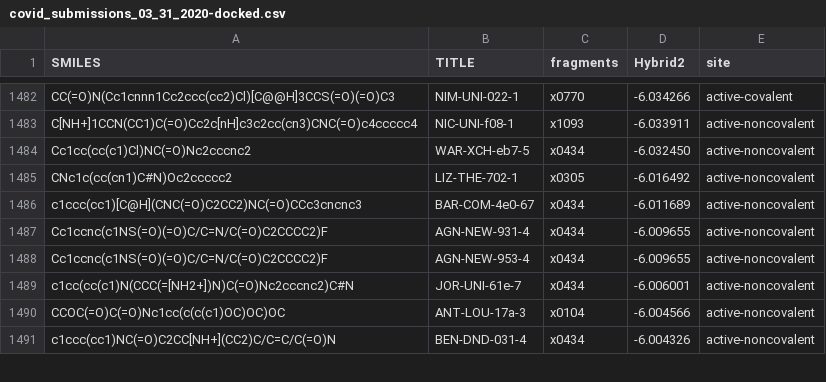
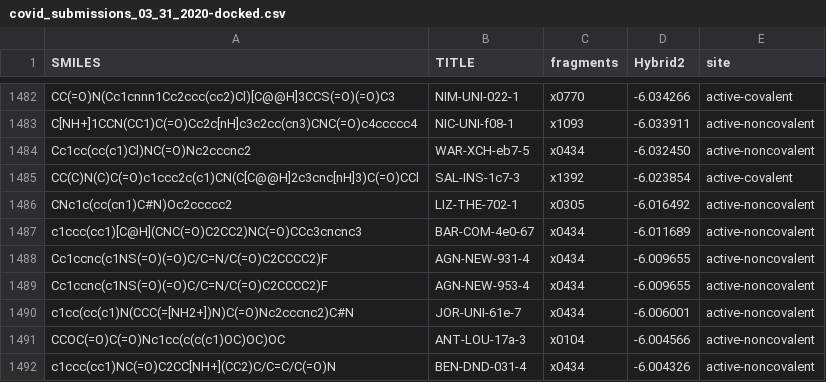
Before and after one commit to FoldingAtHome/covid-moonshot, a CSV file: moonshot-submissions/covid_submissions_03_31_2020-docked.csv, drawn as a sheet; only a part is shown, gaps mark what is left out; the diff names each change by its address in the sheet, - before the commit and + after, or states it on an @@ line.

Commit message:
Updated docked files

```diff
--- a/moonshot-submissions/covid_submissions_03_31_2020-docked.csv
+++ b/moonshot-submissions/covid_submissions_03_31_2020-docked.csv
+row 1485: CC(C)N(C)C(=O)c1ccc2c(c1)CN(C[C@@H]2c3cnc[nH]3)C(=O)CCl | SAL-INS-1c7-3 | x1392 | -6.023854 | active-covalent
```
Also changed, not shown: 4 other files.
